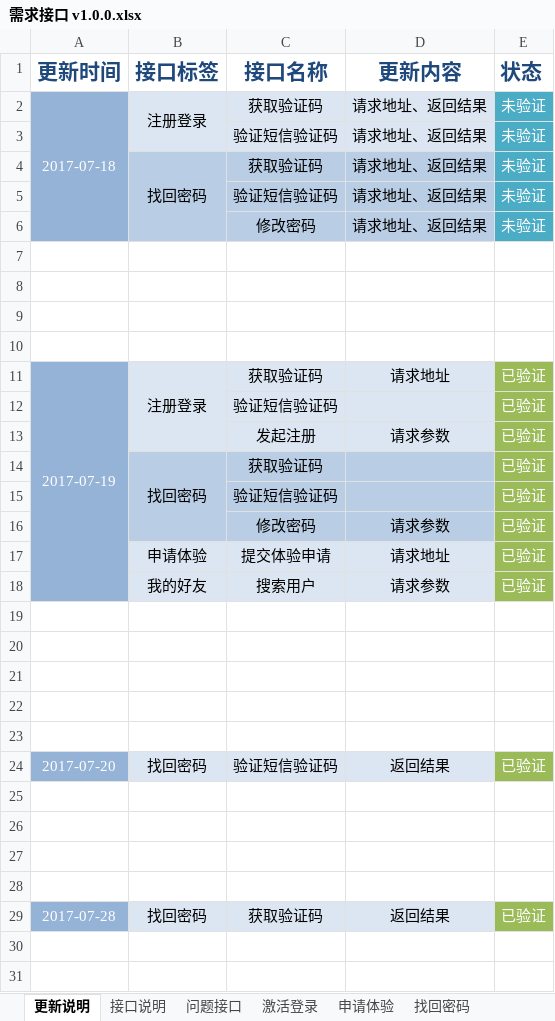
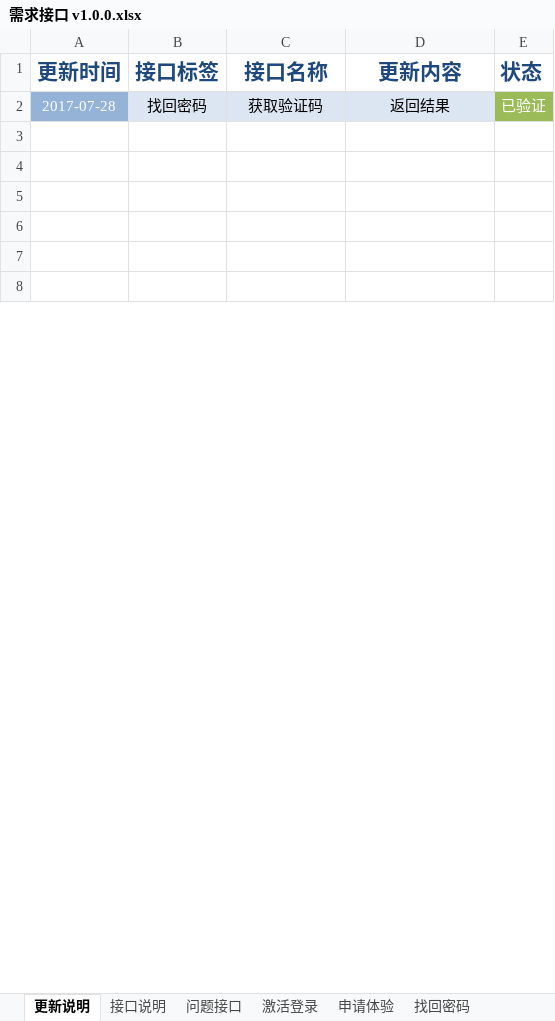
Before and after one commit to QM-Developers/store_v1.1.1, an Excel workbook: 需求分析/需求接口 v1.0.0.xlsx, sheet 更新说明, drawn as a sheet; only a part is shown; the shorter side is filled out with more unchanged rows; values as stored, in another font and other column widths than the file's, no borders; removed rows and columns are numbered as before the commit, all else as after; the diff covers the shown part only; the diff names each change by its address in the sheet, - before the commit and + after, or states it on an @@ line.

```diff
--- a/需求分析/需求接口 v1.0.0.xlsx (sheet 更新说明)
+++ b/需求分析/需求接口 v1.0.0.xlsx (sheet 更新说明)
-row 2: 2017-07-18 | 注册登录 | 获取验证码 | 请求地址、返回结果 | 未验证
-row 3:  |  | 验证短信验证码 | 请求地址、返回结果 | 未验证
-row 4:  | 找回密码 | 获取验证码 | 请求地址、返回结果 | 未验证
-row 5:  |  | 验证短信验证码 | 请求地址、返回结果 | 未验证
-row 6:  |  | 修改密码 | 请求地址、返回结果 | 未验证
-row 7: (empty)
-row 8: (empty)
-row 9: (empty)
-row 10: (empty)
-row 11: 2017-07-19 | 注册登录 | 获取验证码 | 请求地址 | 已验证
-row 12:  |  | 验证短信验证码 |  | 已验证
-row 13:  |  | 发起注册 | 请求参数 | 已验证
-row 14:  | 找回密码 | 获取验证码 |  | 已验证
-row 15:  |  | 验证短信验证码 |  | 已验证
-row 16:  |  | 修改密码 | 请求参数 | 已验证
-row 17:  | 申请体验 | 提交体验申请 | 请求地址 | 已验证
-row 18:  | 我的好友 | 搜索用户 | 请求参数 | 已验证
-row 19: (empty)
-row 20: (empty)
-row 21: (empty)
-row 22: (empty)
-row 23: (empty)
-row 24: 2017-07-20 | 找回密码 | 验证短信验证码 | 返回结果 | 已验证
-row 25: (empty)
-row 26: (empty)
-row 27: (empty)
-row 28: (empty)
```
Also changed, not shown: 22 added rows elsewhere in this sheet, sheet 即时通讯, sheet 测试消息, charts or pictures, 需求分析/即时通讯.xlsx, 11 other files.
